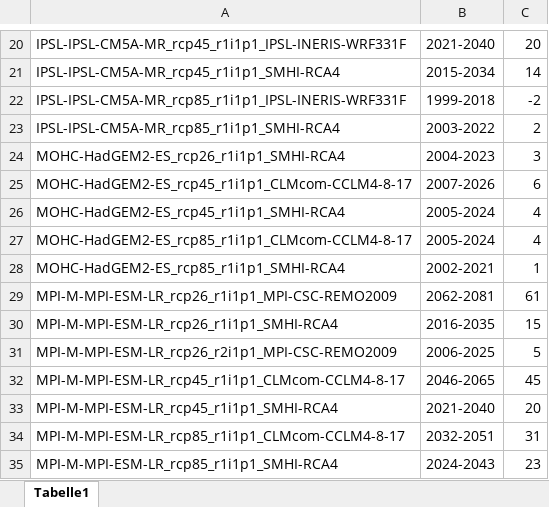
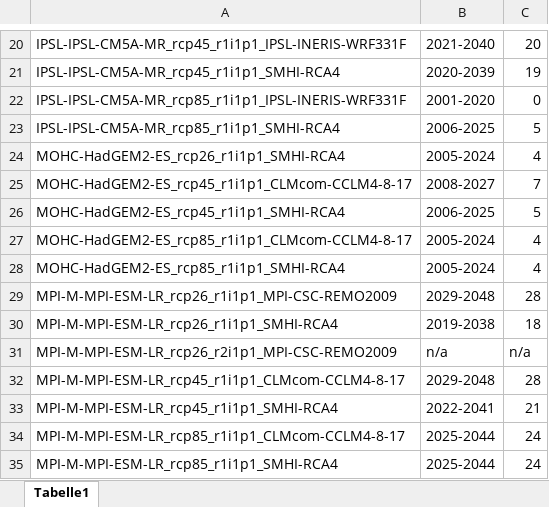
Before and after one commit to boku-met/aar2-rescaling, an Excel workbook: data/gwl_lists/Gaps_rwl_gwl10_OEKS15_lookup_table.xlsx, sheet Tabelle1, drawn as a sheet; only a part is shown, gaps mark what is left out; values as stored, in another font and other column widths than the file's, no borders; the diff covers the shown part only; the diff names each change by its address in the sheet, - before the commit and + after, or states it on an @@ line.

```diff
--- a/data/gwl_lists/Gaps_rwl_gwl10_OEKS15_lookup_table.xlsx (sheet Tabelle1)
+++ b/data/gwl_lists/Gaps_rwl_gwl10_OEKS15_lookup_table.xlsx (sheet Tabelle1)
-B21: 2015-2034
+B21: 2020-2039
-C21: 14
+C21: 19
-B22: 1999-2018
+B22: 2001-2020
-C22: -2
+C22: 0
-B23: 2003-2022
+B23: 2006-2025
-C23: 2
+C23: 5
-B24: 2004-2023
+B24: 2005-2024
-C24: 3
+C24: 4
-B25: 2007-2026
+B25: 2008-2027
-C25: 6
+C25: 7
-B26: 2005-2024
+B26: 2006-2025
-C26: 4
+C26: 5
-B28: 2002-2021
+B28: 2005-2024
-C28: 1
+C28: 4
-B29: 2062-2081
+B29: 2029-2048
-C29: 61
+C29: 28
-B30: 2016-2035
+B30: 2019-2038
-C30: 15
+C30: 18
-B31: 2006-2025
+B31: n/a
-C31: 5
+C31: n/a
-B32: 2046-2065
+B32: 2029-2048
-C32: 45
+C32: 28
-B33: 2021-2040
+B33: 2022-2041
-C33: 20
+C33: 21
-B34: 2032-2051
+B34: 2025-2044
-C34: 31
+C34: 24
-B35: 2024-2043
+B35: 2025-2044
-C35: 23
+C35: 24
```
Also changed, not shown: 32 edited cells elsewhere in this sheet, 1 other file.
